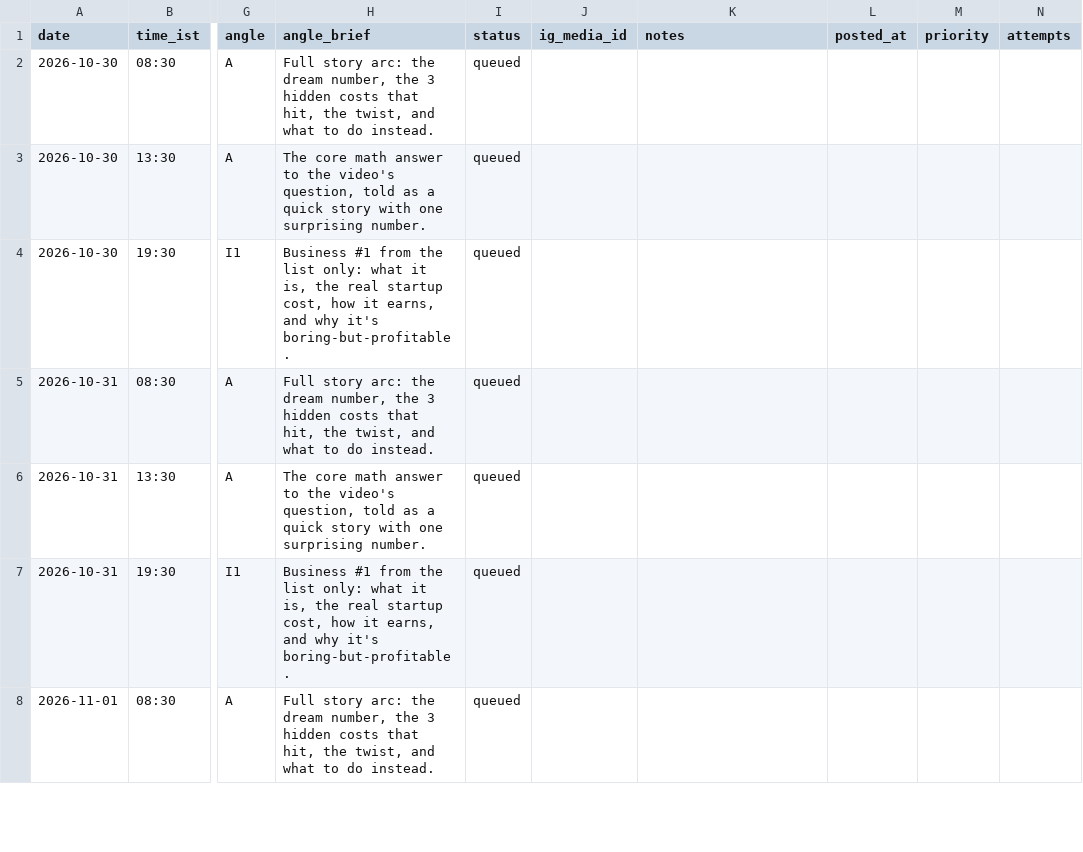
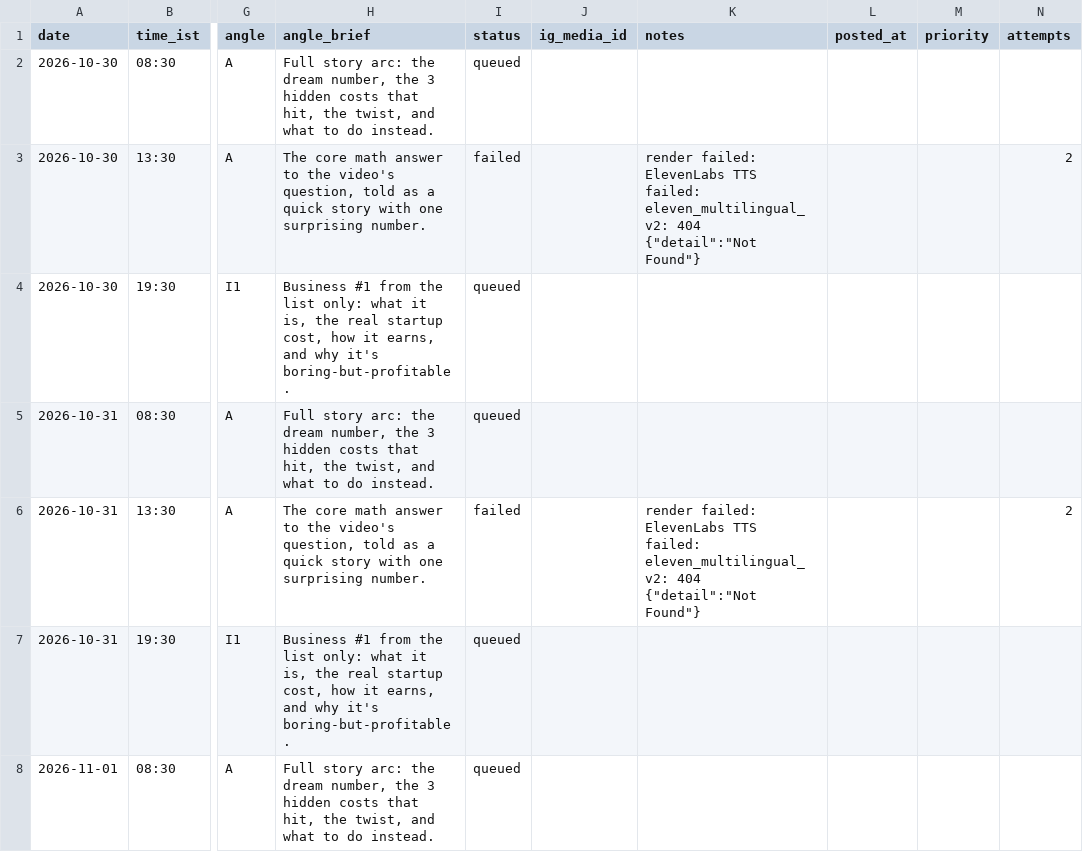
Before and after one commit to candidmarketingltd-art/paisadecode-reels, a CSV file: calendar/calendar.csv, drawn as a sheet; only a part is shown, gaps mark what is left out; the diff covers the shown part only; the diff names each change by its address in the sheet, - before the commit and + after, or states it on an @@ line.

```diff
--- a/calendar/calendar.csv
+++ b/calendar/calendar.csv
-I3 (status): queued
+I3 (status): failed
-K3 (notes): (empty)
+K3 (notes): render failed: ElevenLabs TTS failed: eleven_multilingual_v2: 404 {"detail":"Not Found"}
-N3 (attempts): (empty)
+N3 (attempts): 2
-I6 (status): queued
+I6 (status): failed
-K6 (notes): (empty)
+K6 (notes): render failed: ElevenLabs TTS failed: eleven_multilingual_v2: 404 {"detail":"Not Found"}
-N6 (attempts): (empty)
+N6 (attempts): 2
```
Also changed, not shown: 6 edited cells elsewhere in this file, logs/runs.csv, 8 other files.
